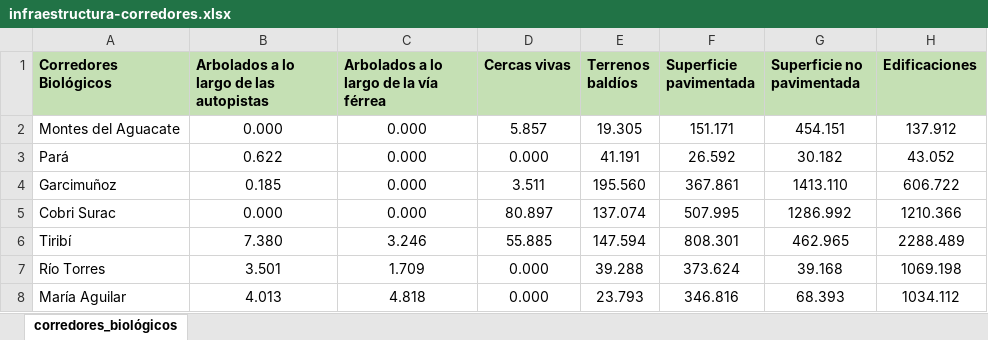
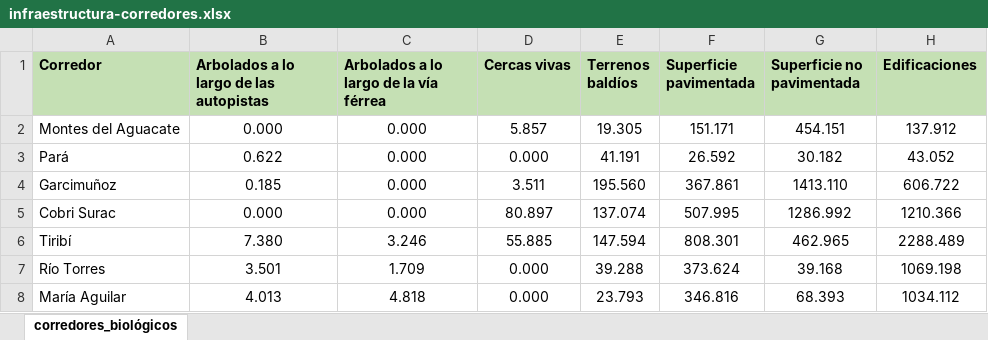
Before and after one commit to atlas-verde/datos, an Excel workbook: infraestructura/processed/infraestructura-corredores.xlsx, sheet corredores_biológicos, drawn as a sheet; only a part is shown; values as stored, in another font and other column widths than the file's, no borders; the diff names each change by its address in the sheet, - before the commit and + after, or states it on an @@ line.

Commit message:
Actualizar conjunto de datos de infraestructura

```diff
--- a/infraestructura/processed/infraestructura-corredores.xlsx (sheet corredores_biológicos)
+++ b/infraestructura/processed/infraestructura-corredores.xlsx (sheet corredores_biológicos)
-A1: Corredores Biológicos
+A1: Corredor
```
Also changed, not shown: 1 other file.
